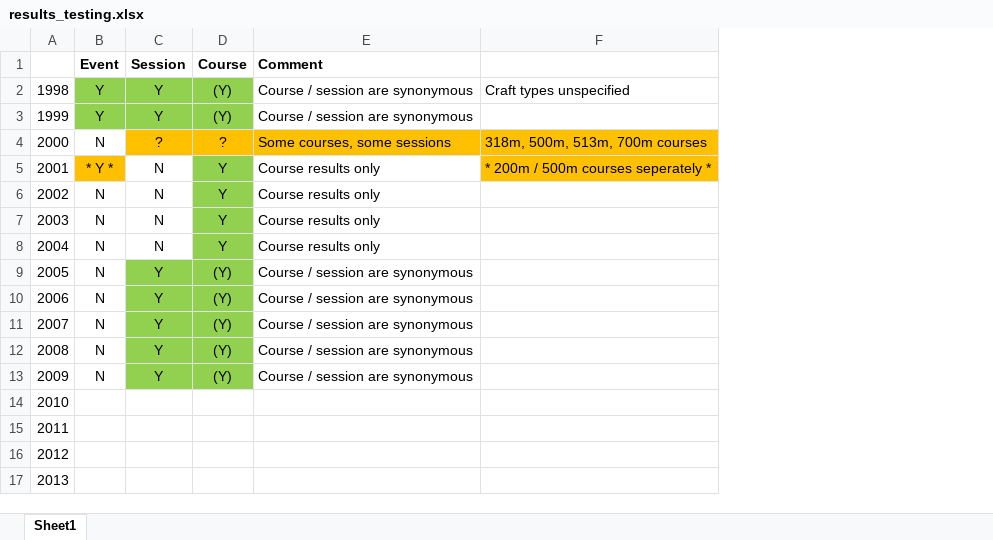
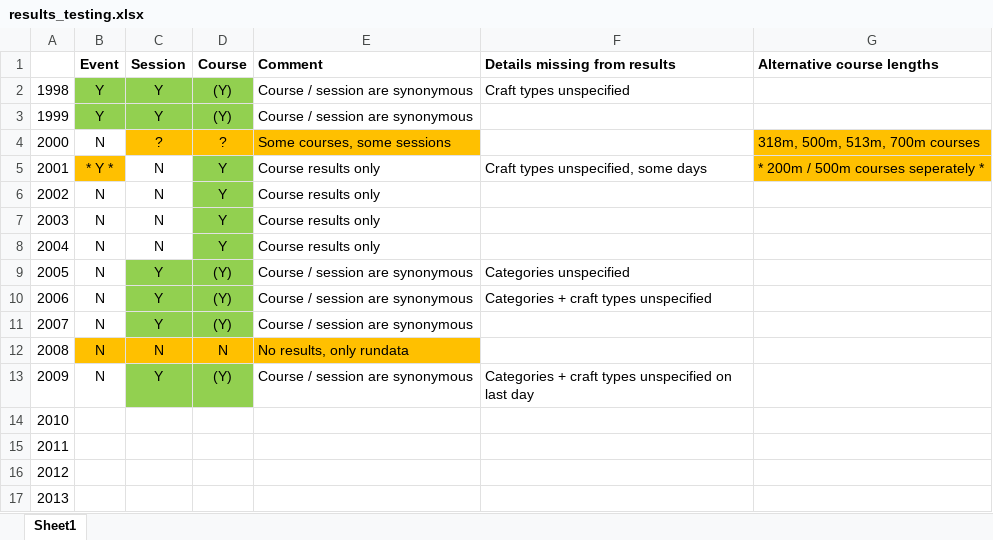
Before and after one commit to Logiqx/wsw-results, an Excel workbook: docs/xlsx/results_testing.xlsx, sheet Sheet1, drawn as a sheet; only a part is shown; values as stored, in another font and other column widths than the file's, no borders; addresses are those after the commit; the diff names each change by its address in the sheet, - before the commit and + after, or states it on an @@ line.

Commit message:
Update results testing notes

```diff
--- a/docs/xlsx/results_testing.xlsx (sheet Sheet1)
+++ b/docs/xlsx/results_testing.xlsx (sheet Sheet1)
+column F (Details missing from results), rows 2-13: Craft types unspecified |  |  | Craft types unspecified, some days |  |  |  | Categories unspecified | Categories + craft types unspecified |  |  | Categories + craft types unspecified on last day
-G1: (empty)
+G1: Alternative course lengths
-G2 (Alternative course lengths): Craft types unspecified
+G2 (Alternative course lengths): (empty)
-B12 fill: none
+B12 fill: #FFC000
-C12 (Session): Y
+C12 (Session): N
-C12:D12 fill: #92D050
+C12:D12 fill: #FFC000
-D12 (Course): (Y)
+D12 (Course): N
-E12 (Comment): Course / session are synonymous
+E12 (Comment): No results, only rundata
-E12 fill: none
+E12 fill: #FFC000
```
